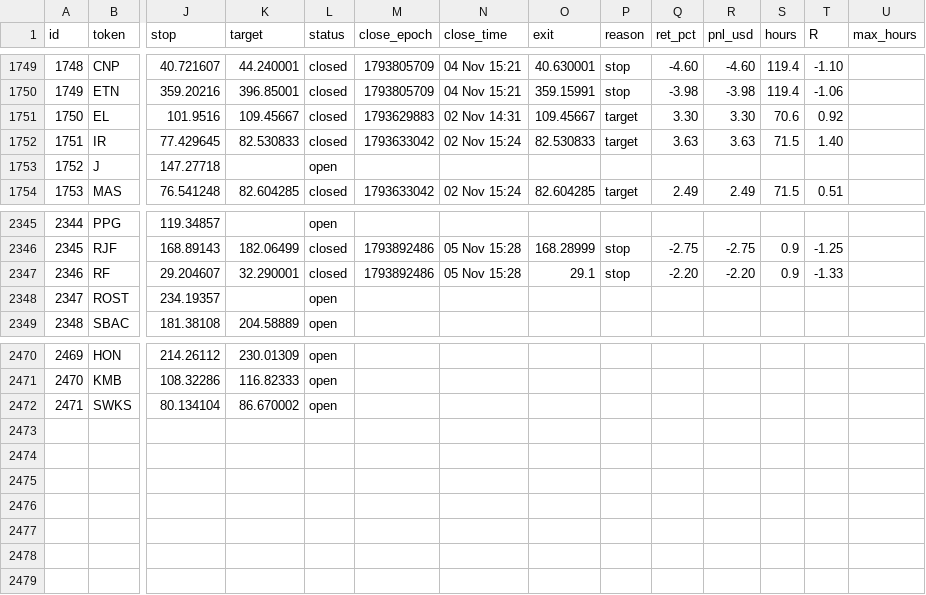
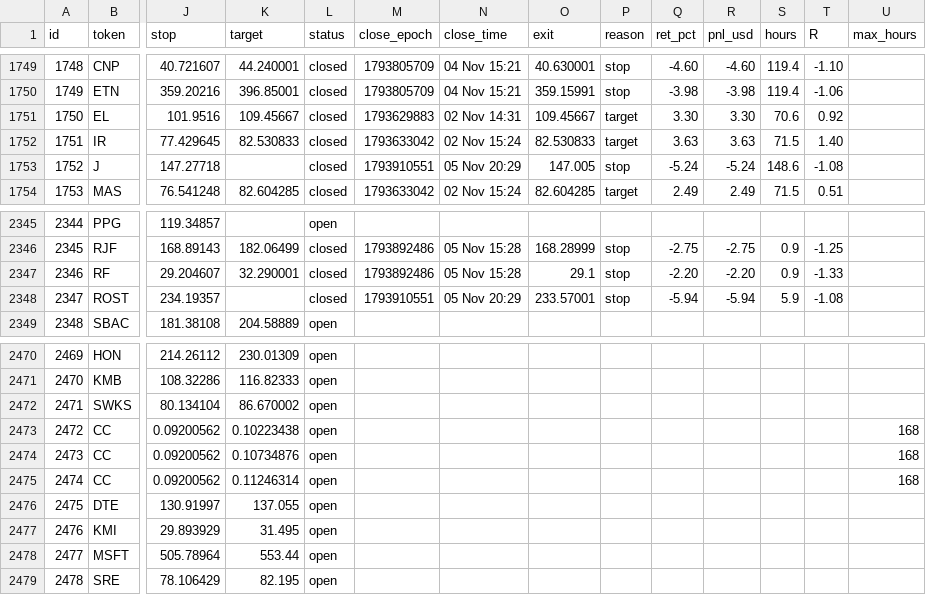
Before and after one commit to 4MonkeyAlertZone/Scanner, a CSV file: paper_trades.csv, drawn as a sheet; only a part is shown, gaps mark what is left out; rows hold the shown columns only; the diff names each change by its address in the sheet, - before the commit and + after, or states it on an @@ line.

```diff
--- a/paper_trades.csv
+++ b/paper_trades.csv
-L1753 (status): open
+L1753 (status): closed
-M1753 (close_epoch): (empty)
+M1753 (close_epoch): 1793910551
-N1753 (close_time): (empty)
+N1753 (close_time): 05 Nov 20:29
-O1753 (exit): (empty)
+O1753 (exit): 147.005
-P1753 (reason): (empty)
+P1753 (reason): stop
-Q1753 (ret_pct): (empty)
+Q1753 (ret_pct): -5.24
-R1753 (pnl_usd): (empty)
+R1753 (pnl_usd): -5.24
-S1753 (hours): (empty)
+S1753 (hours): 148.6
-T1753 (R): (empty)
+T1753 (R): -1.08
-L2348 (status): open
+L2348 (status): closed
-M2348 (close_epoch): (empty)
+M2348 (close_epoch): 1793910551
-N2348 (close_time): (empty)
+N2348 (close_time): 05 Nov 20:29
-O2348 (exit): (empty)
+O2348 (exit): 233.57001
-P2348 (reason): (empty)
+P2348 (reason): stop
-Q2348 (ret_pct): (empty)
+Q2348 (ret_pct): -5.94
-R2348 (pnl_usd): (empty)
+R2348 (pnl_usd): -5.94
-S2348 (hours): (empty)
+S2348 (hours): 5.9
-T2348 (R): (empty)
+T2348 (R): -1.08
+row 2473: 2472 | CC | 0.09200562 | 0.10223438 | open |  |  |  |  |  |  |  |  | 168
+row 2474: 2473 | CC | 0.09200562 | 0.10734876 | open |  |  |  |  |  |  |  |  | 168
+row 2475: 2474 | CC | 0.09200562 | 0.11246314 | open |  |  |  |  |  |  |  |  | 168
+row 2476: 2475 | DTE | 130.91997 | 137.055 | open
+row 2477: 2476 | KMI | 29.893929 | 31.495 | open
+row 2478: 2477 | MSFT | 505.78964 | 553.44 | open
+row 2479: 2478 | SRE | 78.106429 | 82.195 | open
```
Also changed, not shown: 2 other files.
